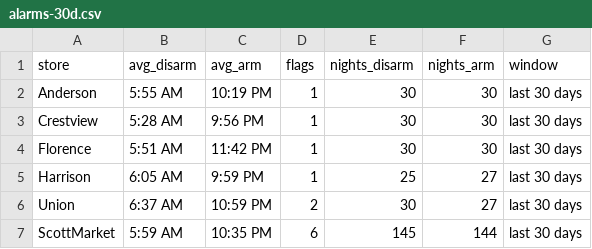
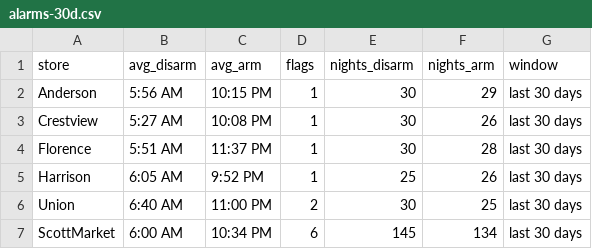
Before and after one commit to SCDashboard/DailyUploads, a CSV file: alarms-30d.csv, drawn as a sheet.

Commit message:
alarms-30d rebuild Fri 10/9 from TC2 Gmail last 30 days

```diff
--- a/alarms-30d.csv
+++ b/alarms-30d.csv
@@ -1,7 +1,7 @@
 store,avg_disarm,avg_arm,flags,nights_disarm,nights_arm,window
-Anderson,5:55 AM,10:19 PM,1,30,30,last 30 days
-Crestview,5:28 AM,9:56 PM,1,30,30,last 30 days
-Florence,5:51 AM,11:42 PM,1,30,30,last 30 days
-Harrison,6:05 AM,9:59 PM,1,25,27,last 30 days
-Union,6:37 AM,10:59 PM,2,30,27,last 30 days
-ScottMarket,5:59 AM,10:35 PM,6,145,144,last 30 days
+Anderson,5:56 AM,10:15 PM,1,30,29,last 30 days
+Crestview,5:27 AM,10:08 PM,1,30,26,last 30 days
+Florence,5:51 AM,11:37 PM,1,30,28,last 30 days
+Harrison,6:05 AM,9:52 PM,1,25,26,last 30 days
+Union,6:40 AM,11:00 PM,2,30,25,last 30 days
+ScottMarket,6:00 AM,10:34 PM,6,145,134,last 30 days
```
